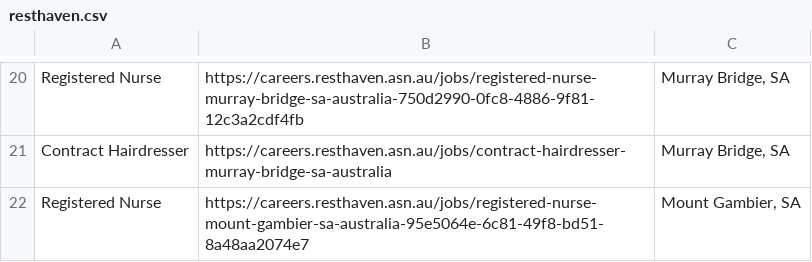
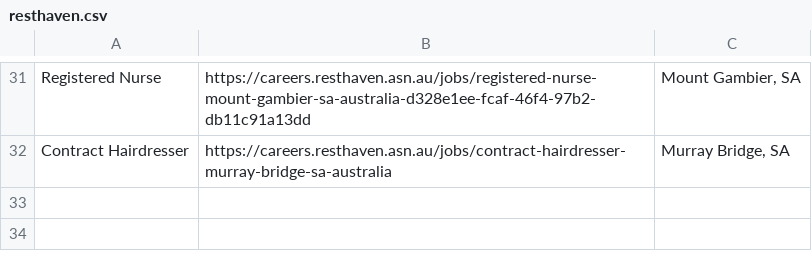
Before and after one commit to umarijaz5156/careworkerjobs, a CSV file: storage/resthaven.csv, drawn as a sheet; only a part is shown, gaps mark what is left out; the diff covers the shown part only.

```diff
--- a/storage/resthaven.csv
+++ b/storage/resthaven.csv
@@ -20,3 +31,2 @@
-"Registered Nurse","https://careers.resthaven.asn.au/jobs/registered-nurse-murray-bridge-sa-australia-750d2990-0fc8-4886-9f81-12c3a2cdf4fb","Murray Bridge, SA"
+"Registered Nurse","https://careers.resthaven.asn.au/jobs/registered-nurse-mount-gambier-sa-australia-d328e1ee-fcaf-46f4-97b2-db11c91a13dd","Mount Gambier, SA"
 "Contract Hairdresser","https://careers.resthaven.asn.au/jobs/contract-hairdresser-murray-bridge-sa-australia","Murray Bridge, SA"
-"Registered Nurse","https://careers.resthaven.asn.au/jobs/registered-nurse-mount-gambier-sa-australia-95e5064e-6c81-49f8-bd51-8a48aa2074e7","Mount Gambier, SA"
```
Also changed, not shown: 18 added rows, 7 removed rows, 3 moved rows and 7 edited cells elsewhere in this file, storage/anglicare.csv, storage/calvarycare.csv, 5 other files.
